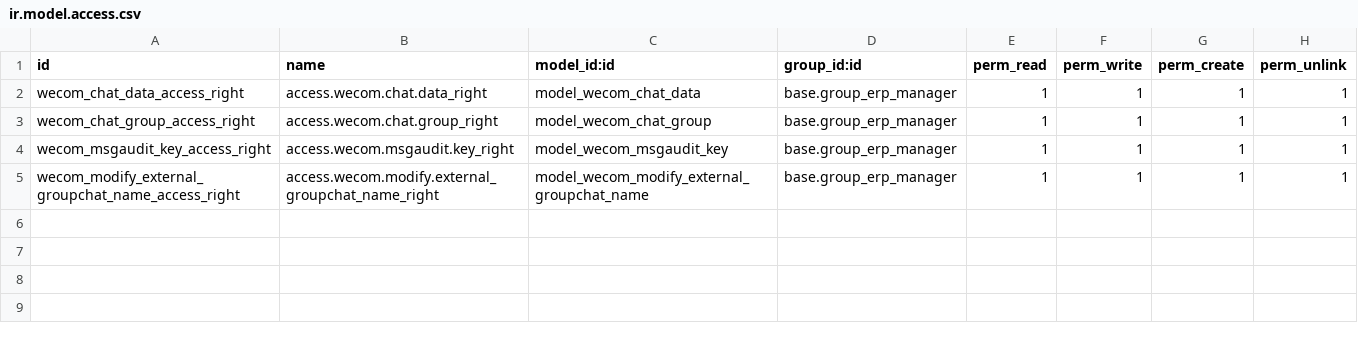
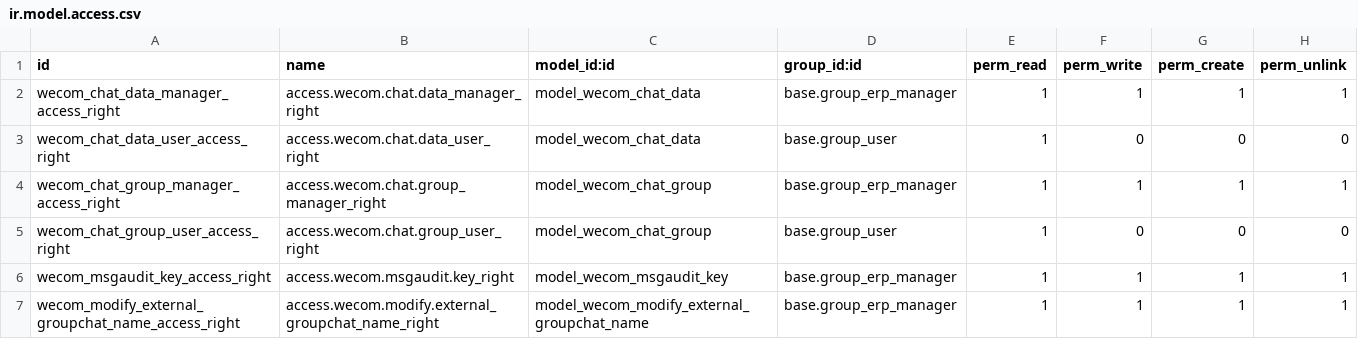
Before and after one commit to rainbow-studio-solution/wecom, a CSV file: wecom_msgaudit/security/ir.model.access.csv, drawn as a sheet.

Commit message:
添加权限

```diff
--- a/wecom_msgaudit/security/ir.model.access.csv
+++ b/wecom_msgaudit/security/ir.model.access.csv
@@ -1,4 +1,6 @@
 id,name,model_id:id,group_id:id,perm_read,perm_write,perm_create,perm_unlink
-wecom_chat_data_access_right,access.wecom.chat.data_right,model_wecom_chat_data,base.group_erp_manager,1,1,1,1
-wecom_chat_group_access_right,access.wecom.chat.group_right,model_wecom_chat_group,base.group_erp_manager,1,1,1,1
+wecom_chat_data_manager_access_right,access.wecom.chat.data_manager_right,model_wecom_chat_data,base.group_erp_manager,1,1,1,1
+wecom_chat_data_user_access_right,access.wecom.chat.data_user_right,model_wecom_chat_data,base.group_user,1,0,0,0
+wecom_chat_group_manager_access_right,access.wecom.chat.group_manager_right,model_wecom_chat_group,base.group_erp_manager,1,1,1,1
+wecom_chat_group_user_access_right,access.wecom.chat.group_user_right,model_wecom_chat_group,base.group_user,1,0,0,0
 wecom_msgaudit_key_access_right,access.wecom.msgaudit.key_right,model_wecom_msgaudit_key,base.group_erp_manager,1,1,1,1
```
